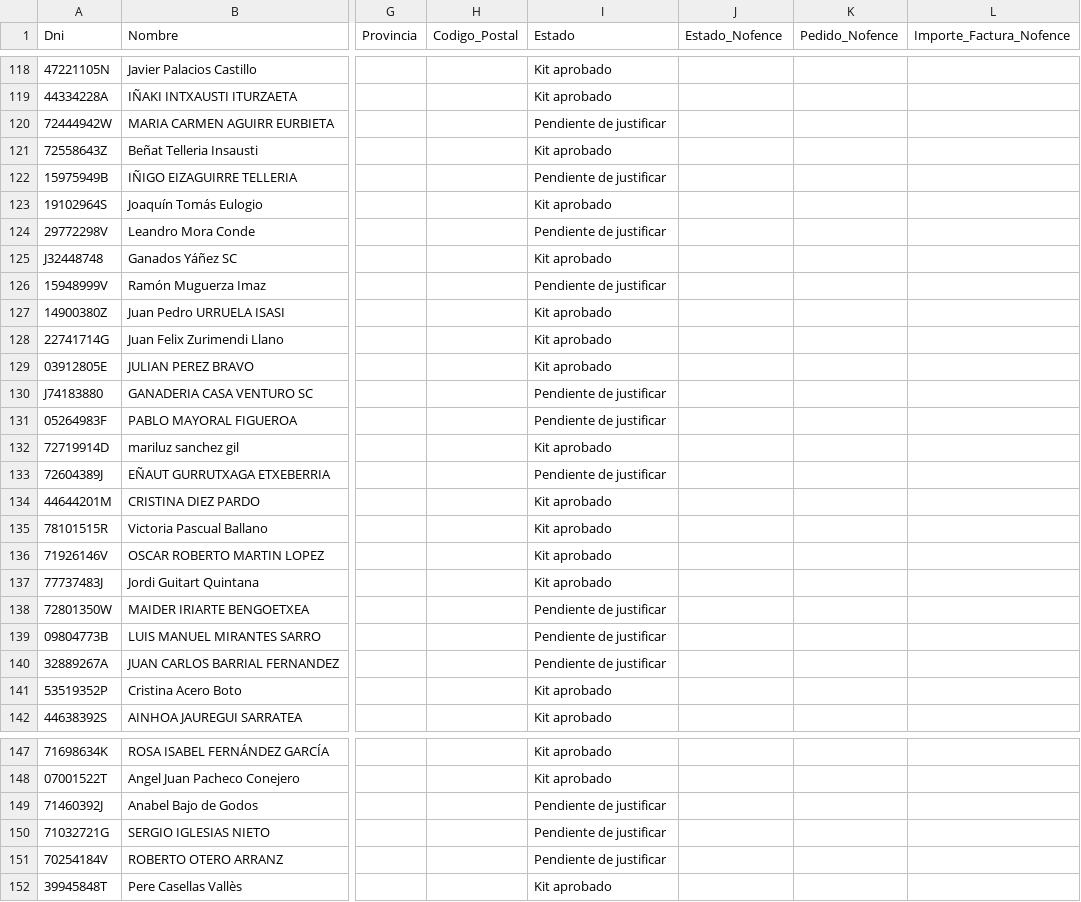
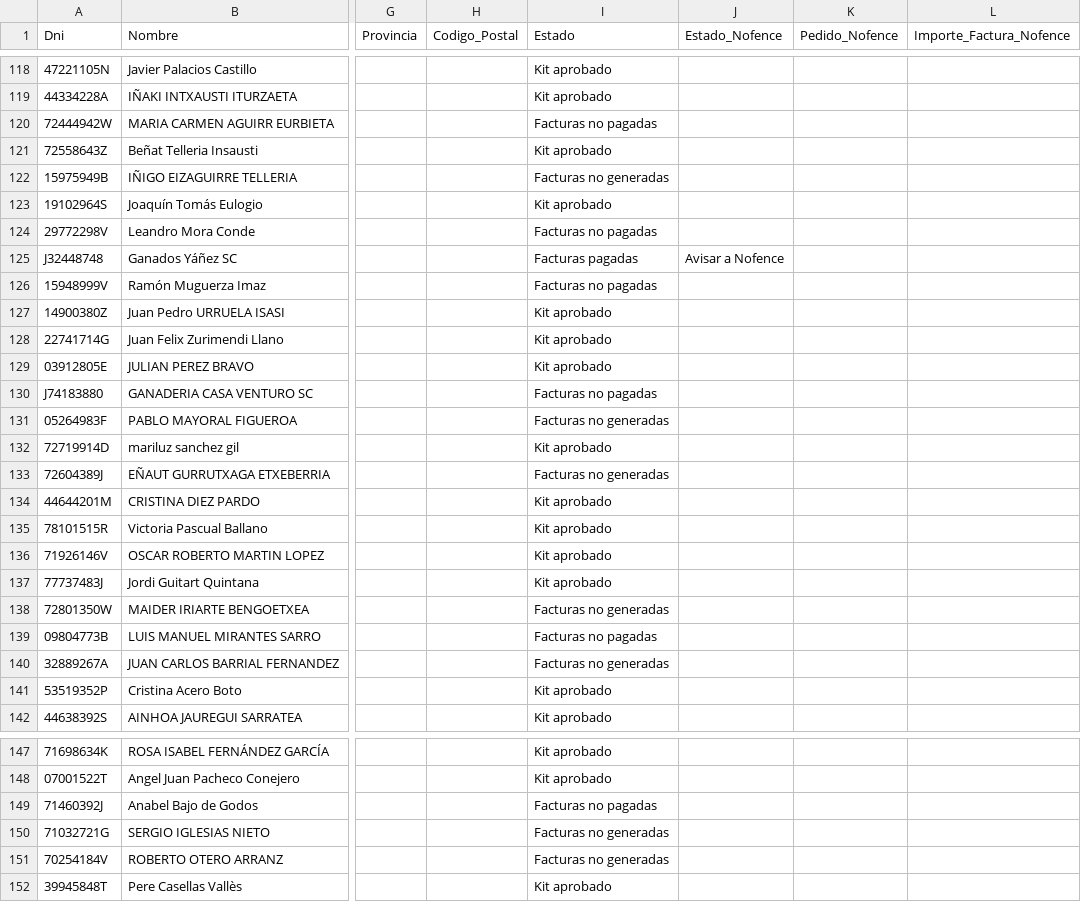
Before and after one commit to enriquesda/Control-Nofence, a CSV file: backend/data/clientes.csv, drawn as a sheet; only a part is shown, gaps mark what is left out; the diff covers the shown part only; the diff names each change by its address in the sheet, - before the commit and + after, or states it on an @@ line.

```diff
--- a/backend/data/clientes.csv
+++ b/backend/data/clientes.csv
-I120 (Estado): Pendiente de justificar
+I120 (Estado): Facturas no pagadas
-I122 (Estado): Pendiente de justificar
+I122 (Estado): Facturas no generadas
-I124 (Estado): Pendiente de justificar
+I124 (Estado): Facturas no pagadas
-I125 (Estado): Kit aprobado
+I125 (Estado): Facturas pagadas
-J125 (Estado_Nofence): (empty)
+J125 (Estado_Nofence): Avisar a Nofence
-I126 (Estado): Pendiente de justificar
+I126 (Estado): Facturas no pagadas
-I130 (Estado): Pendiente de justificar
+I130 (Estado): Facturas no pagadas
-I131 (Estado): Pendiente de justificar
+I131 (Estado): Facturas no generadas
-I133 (Estado): Pendiente de justificar
+I133 (Estado): Facturas no generadas
-I138 (Estado): Pendiente de justificar
+I138 (Estado): Facturas no generadas
-I139 (Estado): Pendiente de justificar
+I139 (Estado): Facturas no pagadas
-I140 (Estado): Pendiente de justificar
+I140 (Estado): Facturas no generadas
-I149 (Estado): Pendiente de justificar
+I149 (Estado): Facturas no pagadas
-I150:I151 (Estado): Pendiente de justificar
+I150:I151 (Estado): Facturas no generadas
```
Also changed, not shown: 47 edited cells elsewhere in this file, backend/data/acuerdos.csv, backend/data/facturas.csv, 10 other files.
